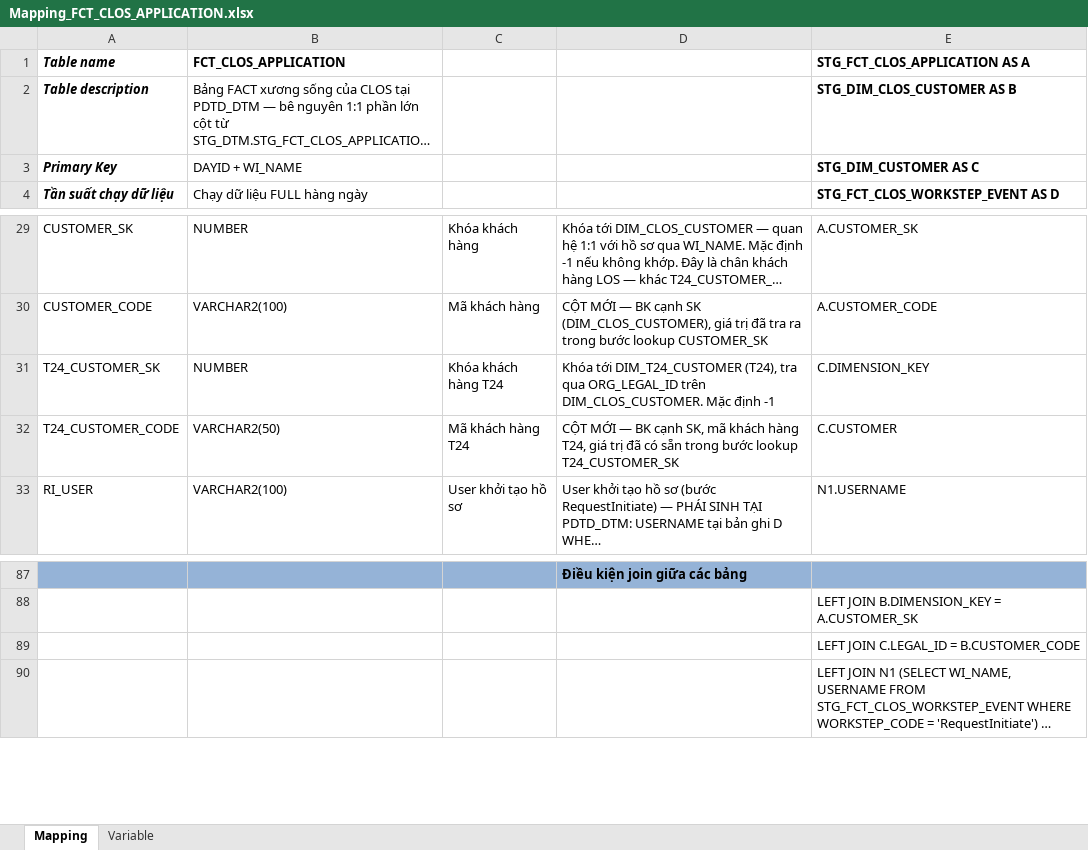
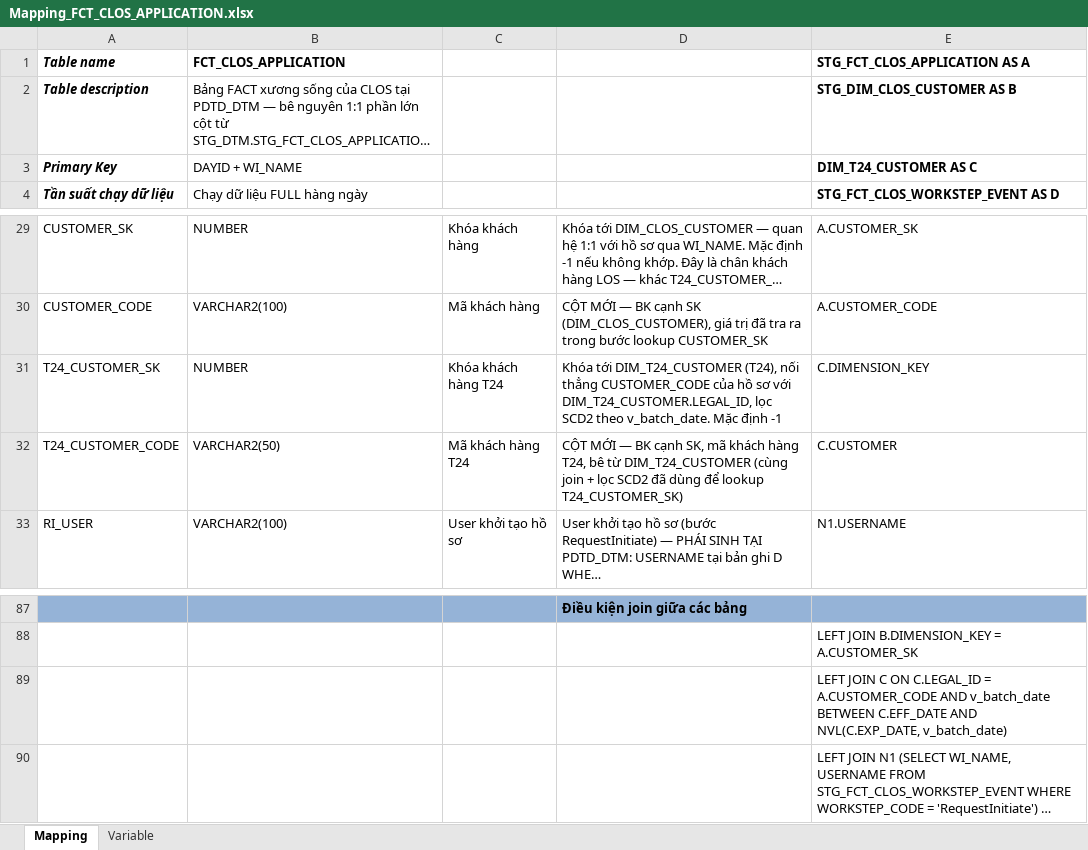
Before and after one commit to chien1198/sb-mapping-gen, an Excel workbook: mapping/PDTD_DTM/Mapping_FCT_CLOS_APPLICATION.xlsx, sheet Mapping, drawn as a sheet; only a part is shown, gaps mark what is left out; long unchanged cells end in …; values as stored, in another font and other column widths than the file's, no borders; the diff names each change by its address in the sheet, - before the commit and + after, or states it on an @@ line.

```diff
--- a/mapping/PDTD_DTM/Mapping_FCT_CLOS_APPLICATION.xlsx (sheet Mapping)
+++ b/mapping/PDTD_DTM/Mapping_FCT_CLOS_APPLICATION.xlsx (sheet Mapping)
-E3 (STG_FCT_CLOS_APPLICATION AS A): STG_DIM_CUSTOMER AS C
+E3 (STG_FCT_CLOS_APPLICATION AS A): DIM_T24_CUSTOMER AS C
-D31: …DIM_T24_CUSTOMER (T24), tra qua ORG_LEGAL_ID trên DIM_CLOS_CUSTOMER. Mặc định…
+D31: …DIM_T24_CUSTOMER (T24), nối thẳng CUSTOMER_CODE của hồ sơ với DIM_T24_CUSTOMER.LEGAL_ID, lọc SCD2 theo v_batch_date. Mặc định…
-D32: …hàng T24, giá trị đã có sẵn trong bước lookup T24_CUSTOMER_SK
+D32: …hàng T24, bê từ DIM_T24_CUSTOMER (cùng join + lọc SCD2 đã dùng để lookup T24_CUSTOMER_SK)
-E89 (STG_FCT_CLOS_APPLICATION AS A): LEFT JOIN C.LEGAL_ID = B.CUSTOMER_CODE
+E89 (STG_FCT_CLOS_APPLICATION AS A): LEFT JOIN C ON C.LEGAL_ID = A.CUSTOMER_CODE AND v_batch_date BETWEEN C.EFF_DATE AND NVL(C.EXP_DATE, v_batch_date)
```
Also changed, not shown: mapping/PDTD_DTM/Mapping_FCT_CLOS_LOAN_DISBURSEMENT.xlsx, mapping/PDTD_DTM/Mapping_FCT_RLOS_APPLICATION.xlsx, 11 other files.
